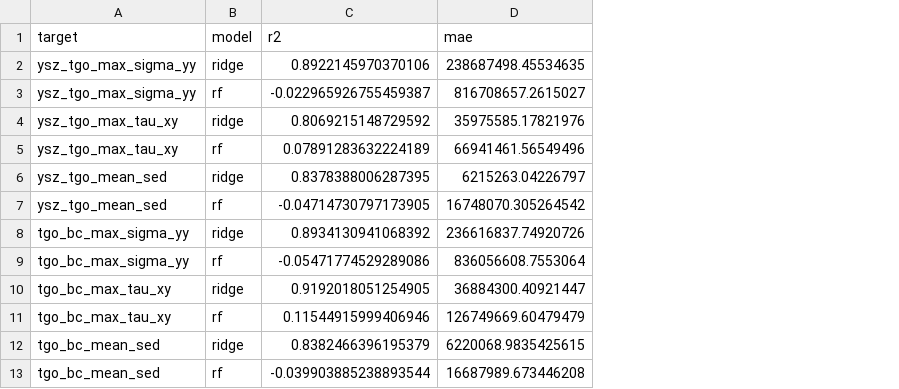
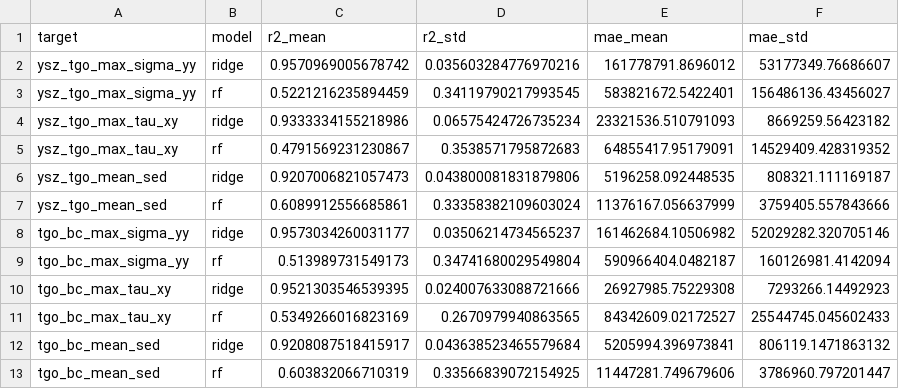
Before and after one commit to jonghunlee05/TBC_Simulation, a CSV file: 05_results/02_part_I_static_ranking/03_ml_models/model_performance.csv, drawn as a sheet; removed rows and columns are numbered as before the commit, all else as after; the diff names each change by its address in the sheet, - before the commit and + after, or states it on an @@ line.

Commit message:
Update Part I sampling/ML pipeline and verification plots

```diff
--- a/05_results/02_part_I_static_ranking/03_ml_models/model_performance.csv
+++ b/05_results/02_part_I_static_ranking/03_ml_models/model_performance.csv
-column C (r2), rows 2-13: 0.8922145970370106 | -0.022965926755459387 | 0.8069215148729592 | 0.07891283632224189 | 0.8378388006287395 | -0.04714730797173905 | 0.8934130941068392 | -0.05471774529289086 | 0.9192018051254905 | 0.11544915999406946 | 0.8382466396195379 | -0.039903885238893544
-column D (mae), rows 2-13: 238687498.45534635 | 816708657.2615027 | 35975585.17821976 | 66941461.56549496 | 6215263.04226797 | 16748070.305264542 | 236616837.74920726 | 836056608.7553064 | 36884300.40921447 | 126749669.60479479 | 6220068.9835425615 | 16687989.673446208
+column C (r2_mean), rows 2-13: 0.9570969005678742 | 0.5221216235894459 | 0.9333334155218986 | 0.4791569231230867 | 0.9207006821057473 | 0.6089912556685861 | 0.9573034260031177 | 0.513989731549173 | 0.9521303546539395 | 0.5349266016823169 | 0.9208087518415917 | 0.603832066710319
+column D (r2_std), rows 2-13: 0.035603284776970216 | 0.34119790217993545 | 0.06575424726735234 | 0.3538571795872683 | 0.043800081831879806 | 0.33358382109603024 | 0.03506214734565237 | 0.34741680029549804 | 0.024007633088721666 | 0.2670979940863565 | 0.043638523465579684 | 0.33566839072154925
+column E (mae_mean), rows 2-13: 161778791.8696012 | 583821672.5422401 | 23321536.510791093 | 64855417.95179091 | 5196258.092448535 | 11376167.056637999 | 161462684.10506982 | 590966404.0482187 | 26927985.75229308 | 84342609.02172527 | 5205994.396973841 | 11447281.749679606
+column F (mae_std), rows 2-13: 53177349.76686607 | 156486136.43456027 | 8669259.56423182 | 14529409.428319352 | 808321.111169187 | 3759405.557843666 | 52029282.320705146 | 160126981.4142094 | 7293266.14492923 | 25544745.045602433 | 806119.1471863132 | 3786960.797201447
```
Also changed, not shown: 05_results/02_part_I_static_ranking/03_ml_models/tgo_bc_max_sigma_yy_ridge_coeffs.csv, 05_results/02_part_I_static_ranking/04_feature_importance/tgo_bc_max_sigma_yy_ridge_importance.csv, 46 other files.
